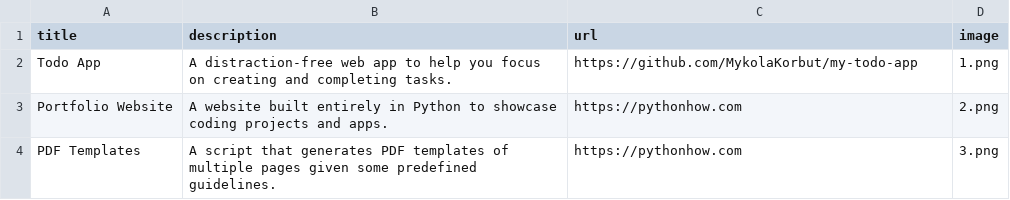
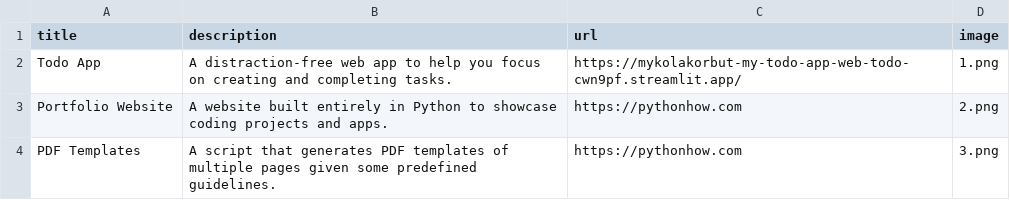
Before and after one commit to MykolaKorbut/portfolio, a CSV file: data.csv, drawn as a sheet; only a part is shown.

Commit message:
New link to Streamlit for Todo app.

```diff
--- a/data.csv
+++ b/data.csv
@@ -1,3 +1,3 @@
 title;description;url;image
-Todo App;A distraction-free web app to help you focus on creating and completing tasks.;https://github.com/MykolaKorbut/my-todo-app;1.png
+Todo App;A distraction-free web app to help you focus on creating and completing tasks.;https://mykolakorbut-my-todo-app-web-todo-cwn9pf.streamlit.app/;1.png
 Portfolio Website;A website built entirely in Python to showcase coding projects and apps.;https://pythonhow.com;2.png
```
